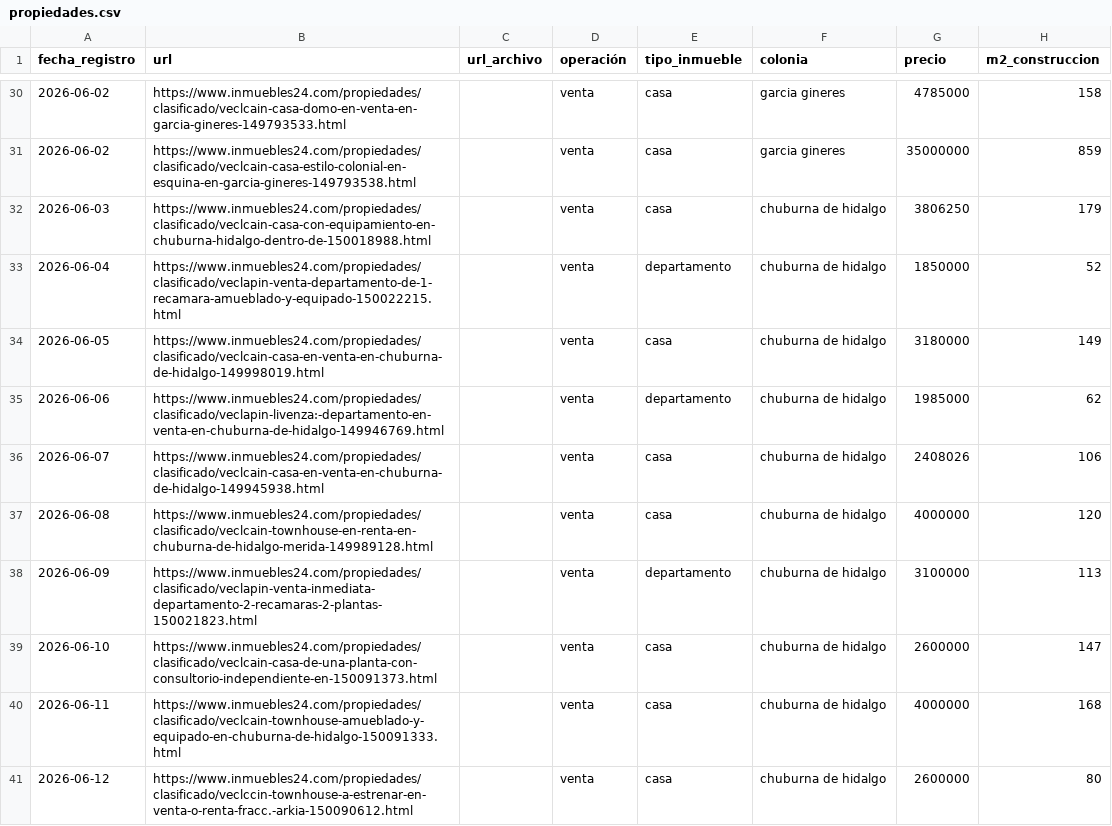
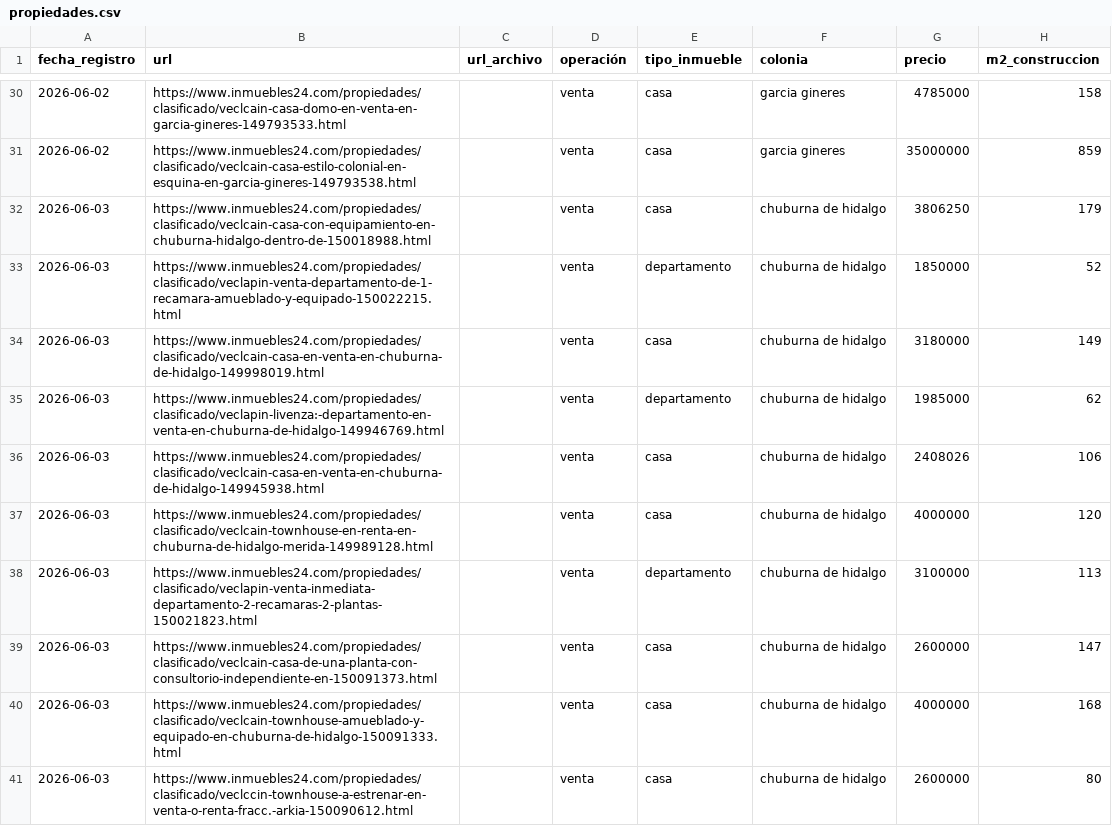
Before and after one commit to edsonesperon/dataset-inmuebles-merida, a CSV file: data/propiedades.csv, drawn as a sheet; only a part is shown, gaps mark what is left out; the diff covers the shown part only; the diff names each change by its address in the sheet, - before the commit and + after, or states it on an @@ line.

```diff
--- a/data/propiedades.csv
+++ b/data/propiedades.csv
-A33 (fecha_registro): 2026-06-04
+A33 (fecha_registro): 2026-06-03
-A34 (fecha_registro): 2026-06-05
+A34 (fecha_registro): 2026-06-03
-A35 (fecha_registro): 2026-06-06
+A35 (fecha_registro): 2026-06-03
-A36 (fecha_registro): 2026-06-07
+A36 (fecha_registro): 2026-06-03
-A37 (fecha_registro): 2026-06-08
+A37 (fecha_registro): 2026-06-03
-A38 (fecha_registro): 2026-06-09
+A38 (fecha_registro): 2026-06-03
-A39 (fecha_registro): 2026-06-10
+A39 (fecha_registro): 2026-06-03
-A40 (fecha_registro): 2026-06-11
+A40 (fecha_registro): 2026-06-03
-A41 (fecha_registro): 2026-06-12
+A41 (fecha_registro): 2026-06-03
```
Also changed, not shown: 9 added rows elsewhere in this file.
